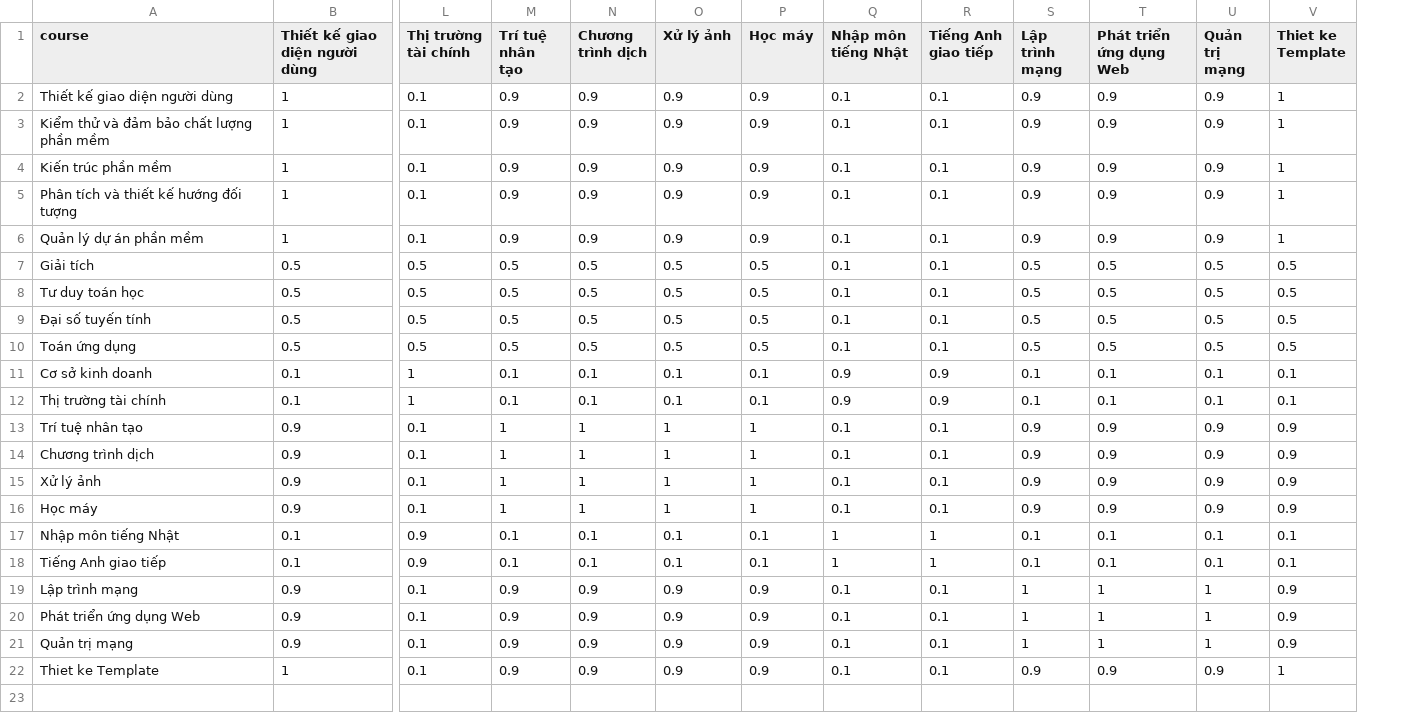
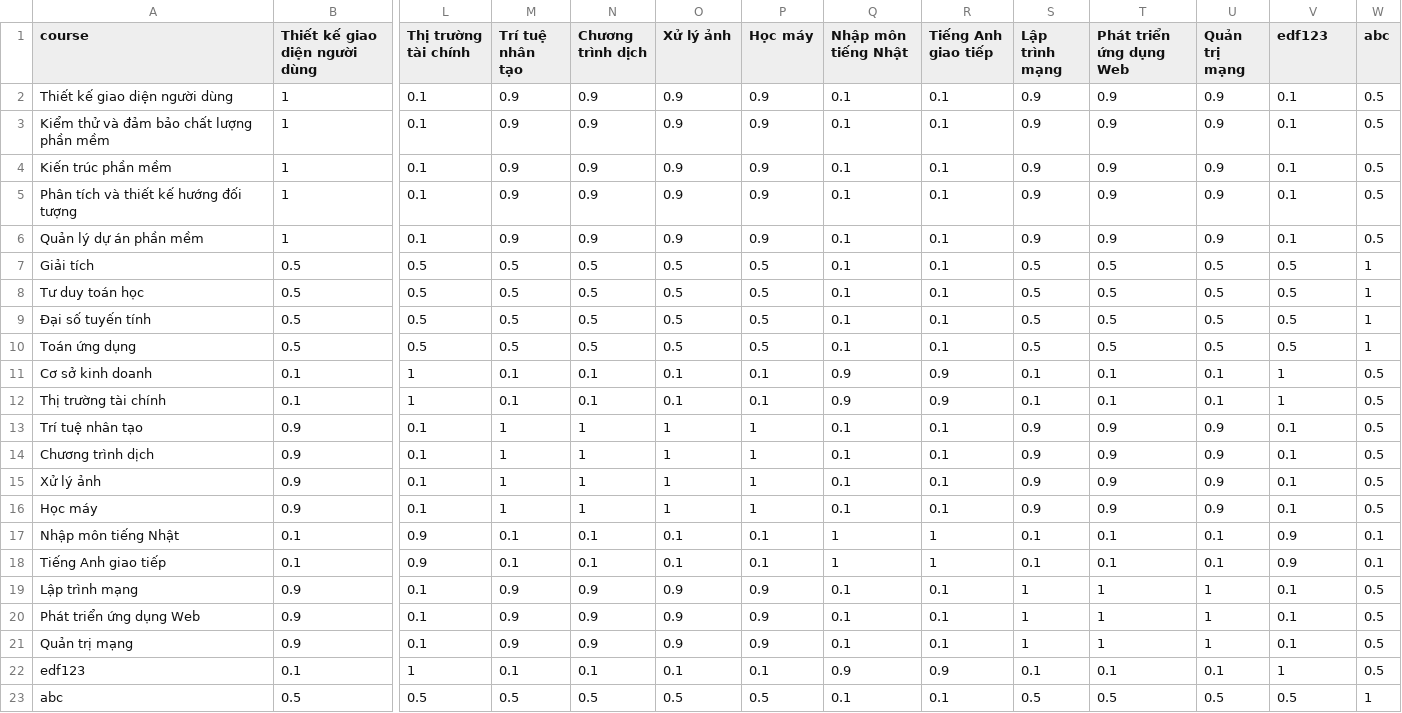
Before and after one commit to vucongduy192/elearning, a CSV file: public/recommend/similarC_matrix.csv, drawn as a sheet; only a part is shown, gaps mark what is left out; removed rows and columns are numbered as before the commit, all else as after; rows hold the shown columns only; the diff names each change by its address in the sheet, - before the commit and + after, or states it on an @@ line.

```diff
--- a/public/recommend/similarC_matrix.csv
+++ b/public/recommend/similarC_matrix.csv
+column W (abc), rows 2-21: 0.5 | 0.5 | 0.5 | 0.5 | 0.5 | 1 | 1 | 1 | 1 | 0.5 | 0.5 | 0.5 | 0.5 | 0.5 | 0.5 | 0.1 | 0.1 | 0.5 | 0.5 | 0.5
-V1: Thiet ke Template
+V1: edf123
-V2:V6 (edf123): 1
+V2:V6 (edf123): 0.1
-V11:V12 (edf123): 0.1
+V11:V12 (edf123): 1
-V13:V16 (edf123): 0.9
+V13:V16 (edf123): 0.1
-V17:V18 (edf123): 0.1
+V17:V18 (edf123): 0.9
-V19:V21 (edf123): 0.9
+V19:V21 (edf123): 0.1
-row 22: Thiet ke Template | 1 | 0.1 | 0.9 | 0.9 | 0.9 | 0.9 | 0.1 | 0.1 | 0.9 | 0.9 | 0.9 | 1
+row 22: edf123 | 0.1 | 1 | 0.1 | 0.1 | 0.1 | 0.1 | 0.9 | 0.9 | 0.1 | 0.1 | 0.1 | 1 | 0.5
+row 23: abc | 0.5 | 0.5 | 0.5 | 0.5 | 0.5 | 0.5 | 0.1 | 0.1 | 0.5 | 0.5 | 0.5 | 0.5 | 1
```
Also changed, not shown: public/recommend/enroll_matrix.csv, public/recommend/similarE_matrix.csv, 43 other files.
